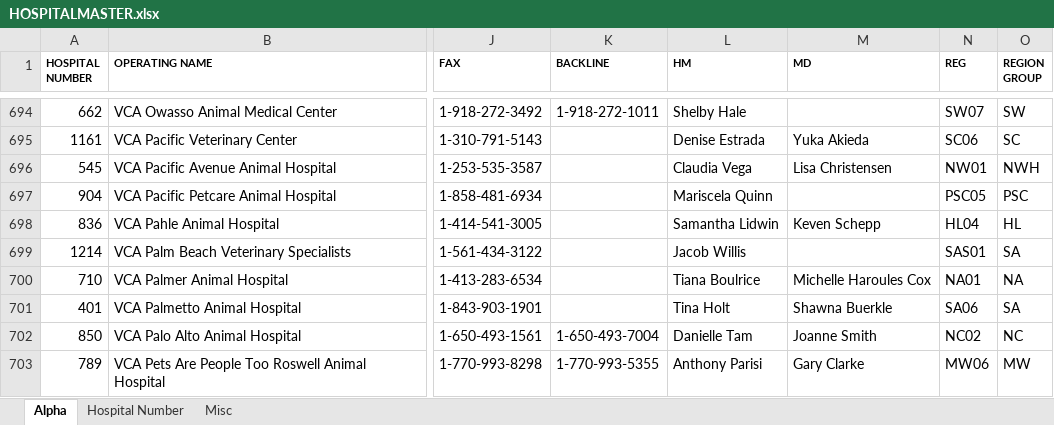
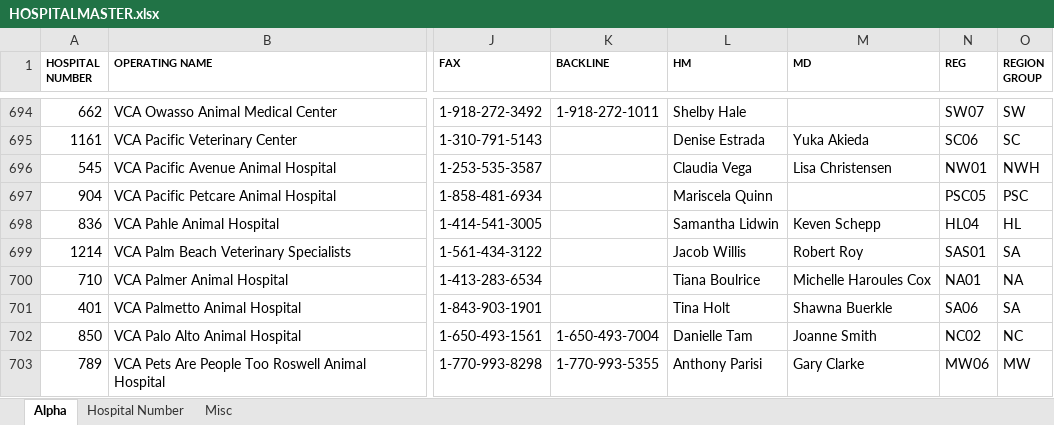
Before and after one commit to marcky168/VCATechManager, an Excel workbook: Private/csv/HOSPITALMASTER.xlsx, sheet Alpha, drawn as a sheet; only a part is shown, gaps mark what is left out; values as stored, in another font and other column widths than the file's, no borders; the diff names each change by its address in the sheet, - before the commit and + after, or states it on an @@ line.

```diff
--- a/Private/csv/HOSPITALMASTER.xlsx (sheet Alpha)
+++ b/Private/csv/HOSPITALMASTER.xlsx (sheet Alpha)
-M699 (MD): (empty)
+M699 (MD): Robert Roy
```
Also changed, not shown: sheet Misc, sheet Hospital Number, 2 other files.
